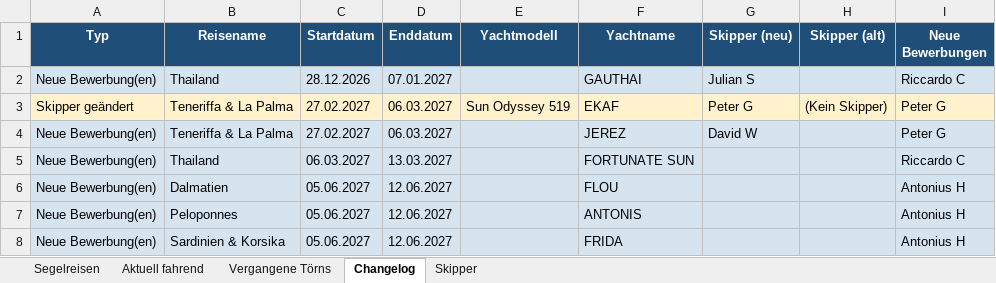
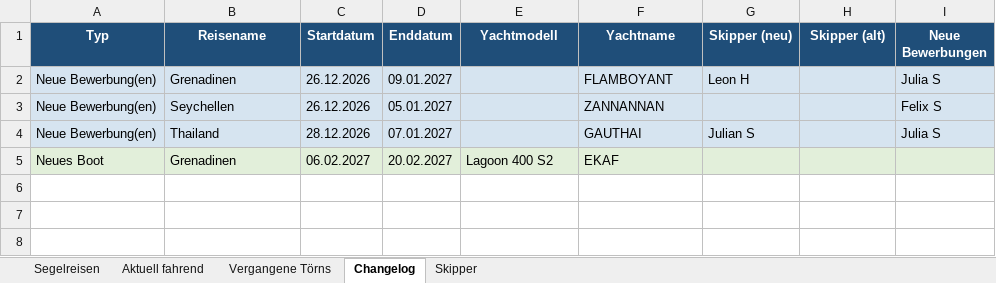
Before and after one commit to WolkeYachting/Skipperplan, an Excel workbook: skipperplan.xlsx, sheet Changelog, drawn as a sheet; values as stored, in another font and other column widths than the file's, no borders; removed rows and columns are numbered as before the commit, all else as after; the diff names each change by its address in the sheet, - before the commit and + after, or states it on an @@ line.

Commit message:
Skipperplan: 27.10.2026 04:01 UTC

```diff
--- a/skipperplan.xlsx (sheet Changelog)
+++ b/skipperplan.xlsx (sheet Changelog)
+row 2: Neue Bewerbung(en) | Grenadinen | 26.12.2026 | 09.01.2027 |  | FLAMBOYANT | Leon H |  | Julia S
+row 3: Neue Bewerbung(en) | Seychellen | 26.12.2026 | 05.01.2027 |  | ZANNANNAN |  |  | Felix S
-I4 (Neue Bewerbungen): Riccardo C
+I4 (Neue Bewerbungen): Julia S
-row 3: Skipper geändert | Teneriffa & La Palma | 27.02.2027 | 06.03.2027 | Sun Odyssey 519 | EKAF | Peter G | (Kein Skipper) | Peter G
-row 4: Neue Bewerbung(en) | Teneriffa & La Palma | 27.02.2027 | 06.03.2027 |  | JEREZ | David W |  | Peter G
-row 5: Neue Bewerbung(en) | Thailand | 06.03.2027 | 13.03.2027 |  | FORTUNATE SUN |  |  | Riccardo C
-row 6: Neue Bewerbung(en) | Dalmatien | 05.06.2027 | 12.06.2027 |  | FLOU |  |  | Antonius H
-row 7: Neue Bewerbung(en) | Peloponnes | 05.06.2027 | 12.06.2027 |  | ANTONIS |  |  | Antonius H
-row 8: Neue Bewerbung(en) | Sardinien & Korsika | 05.06.2027 | 12.06.2027 |  | FRIDA |  |  | Antonius H
+row 5: Neues Boot | Grenadinen | 06.02.2027 | 20.02.2027 | Lagoon 400 S2 | EKAF
```
Also changed, not shown: sheet Segelreisen.
